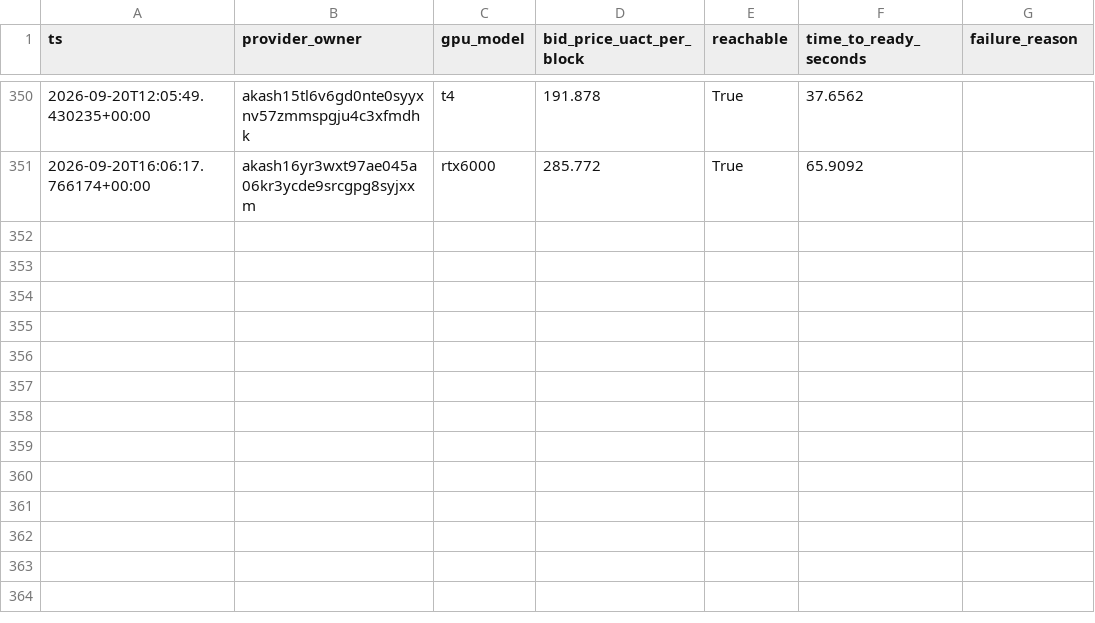
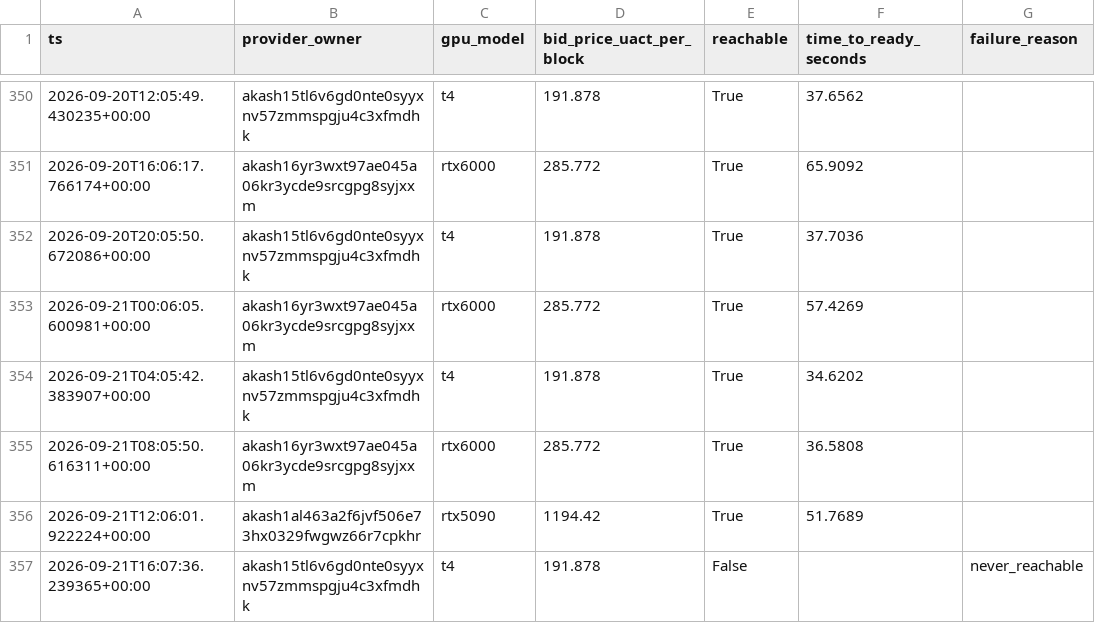
Before and after one commit to themailman05/shoestring, a CSV file: data/canary_live.csv, drawn as a sheet; only a part is shown, gaps mark what is left out; the diff names each change by its address in the sheet, - before the commit and + after, or states it on an @@ line.

```diff
--- a/data/canary_live.csv
+++ b/data/canary_live.csv
+row 352: 2026-09-20T20:05:50.672086+00:00 | akash15tl6v6gd0nte0syyxnv57zmmspgju4c3xfmdhk | t4 | 191.878 | True | 37.7036
+row 353: 2026-09-21T00:06:05.600981+00:00 | akash16yr3wxt97ae045a06kr3ycde9srcgpg8syjxxm | rtx6000 | 285.772 | True | 57.4269
+row 354: 2026-09-21T04:05:42.383907+00:00 | akash15tl6v6gd0nte0syyxnv57zmmspgju4c3xfmdhk | t4 | 191.878 | True | 34.6202
+row 355: 2026-09-21T08:05:50.616311+00:00 | akash16yr3wxt97ae045a06kr3ycde9srcgpg8syjxxm | rtx6000 | 285.772 | True | 36.5808
+row 356: 2026-09-21T12:06:01.922224+00:00 | akash1al463a2f6jvf506e73hx0329fwgwz66r7cpkhr | rtx5090 | 1194.42 | True | 51.7689
+row 357: 2026-09-21T16:07:36.239365+00:00 | akash15tl6v6gd0nte0syyxnv57zmmspgju4c3xfmdhk | t4 | 191.878 | False |  | never_reachable
```
